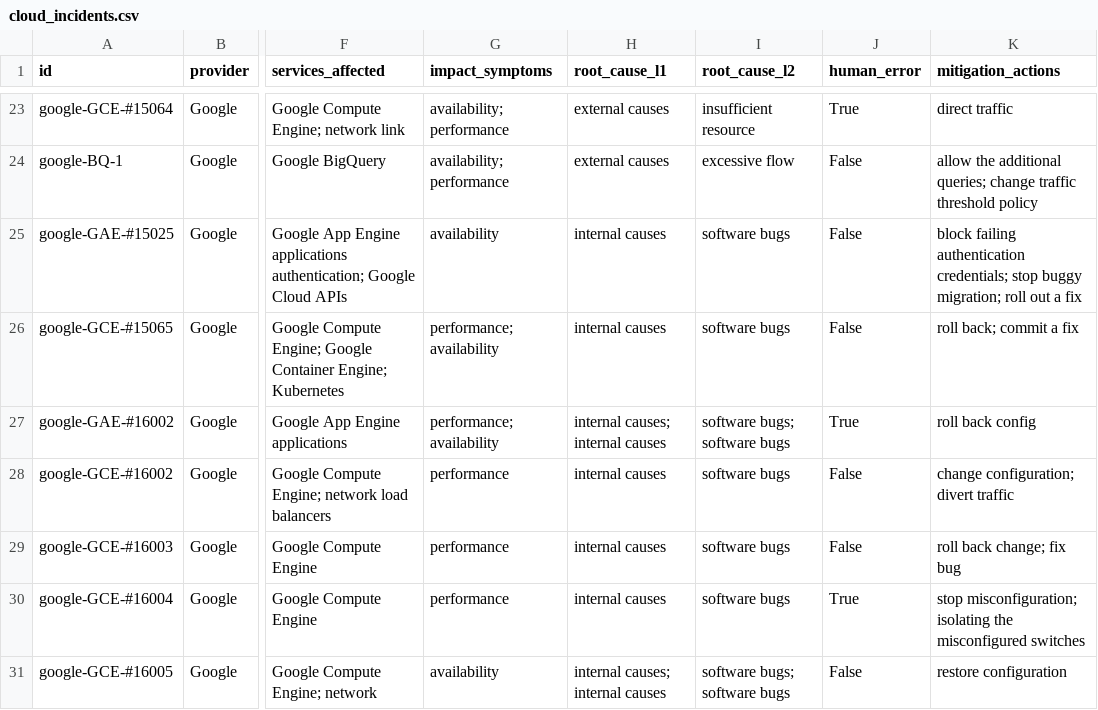
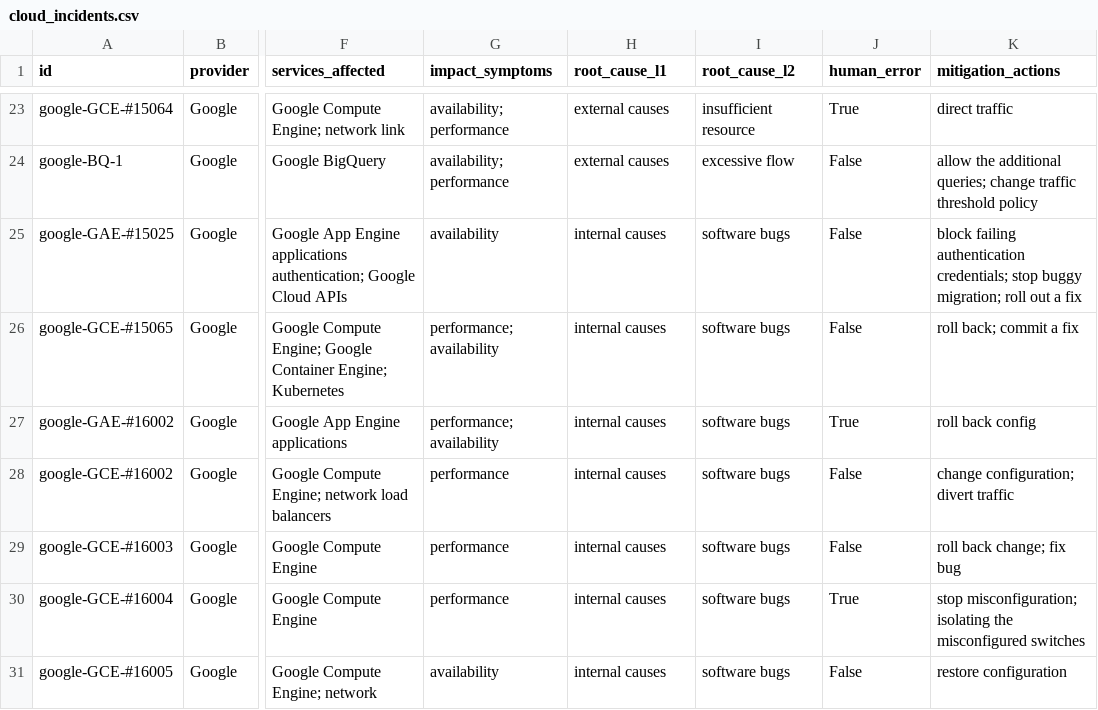
Before and after one commit to brute-yanka/Post-mortems-Analysis, a CSV file: cloud_incidents.csv, drawn as a sheet; only a part is shown, gaps mark what is left out; the diff covers the shown part only; the diff names each change by its address in the sheet, - before the commit and + after, or states it on an @@ line.

```diff
--- a/cloud_incidents.csv
+++ b/cloud_incidents.csv
-H27 (root_cause_l1): internal causes; internal causes
+H27 (root_cause_l1): internal causes
-I27 (root_cause_l2): software bugs; software bugs
+I27 (root_cause_l2): software bugs
-H31 (root_cause_l1): internal causes; internal causes
+H31 (root_cause_l1): internal causes
-I31 (root_cause_l2): software bugs; software bugs
+I31 (root_cause_l2): software bugs
```
Also changed, not shown: 114 edited cells elsewhere in this file, 49 other files.
